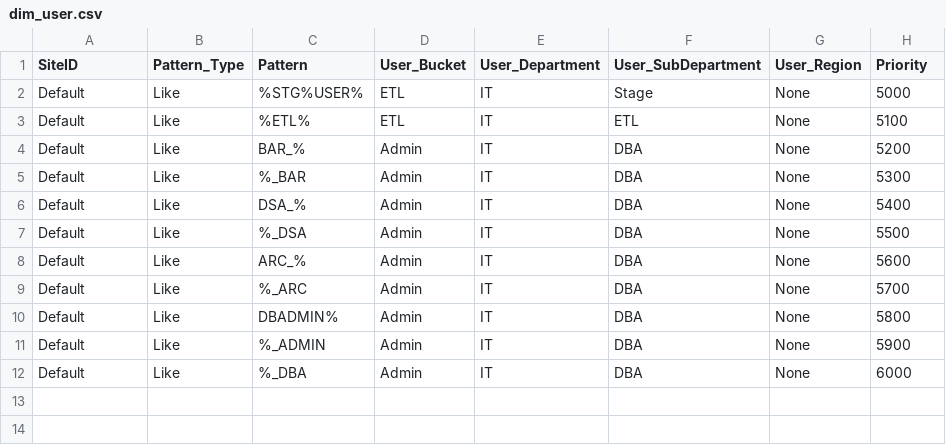
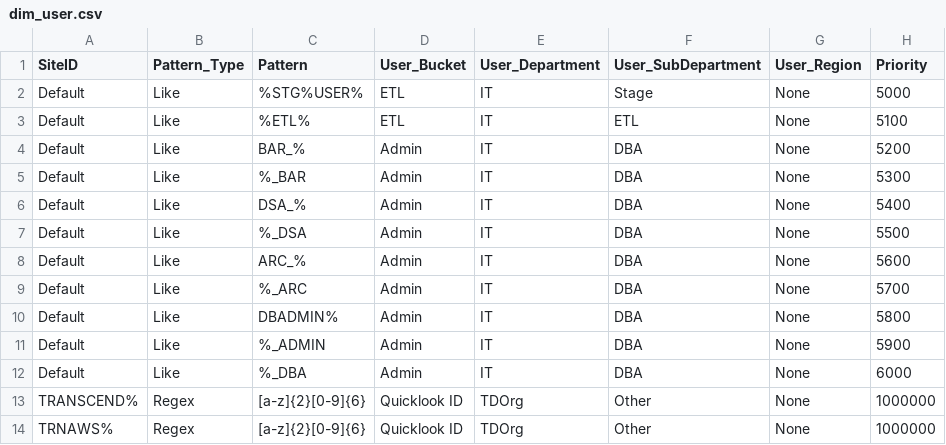
Before and after one commit to tdcoa/sql, a CSV file: filesets/dims/dim_user.csv, drawn as a sheet; the diff names each change by its address in the sheet, - before the commit and + after, or states it on an @@ line.

Commit message:
updated dim_user to be more real-er

```diff
--- a/filesets/dims/dim_user.csv
+++ b/filesets/dims/dim_user.csv
+row 13: TRANSCEND% | Regex | [a-z]{2}[0-9]{6} | Quicklook ID | TDOrg | Other | None | 1000000
+row 14: TRNAWS% | Regex | [a-z]{2}[0-9]{6} | Quicklook ID | TDOrg | Other | None | 1000000
```
Also changed, not shown: 2 other files.
